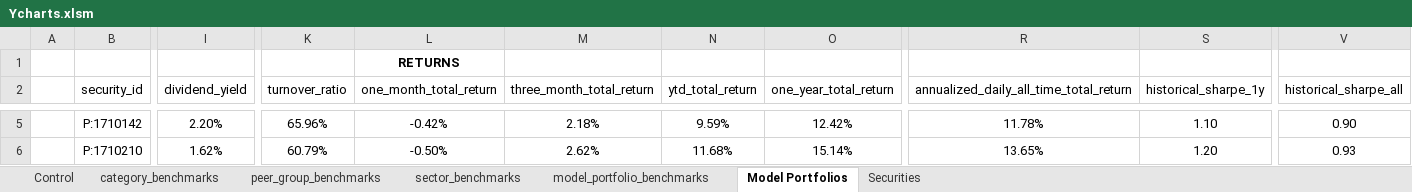
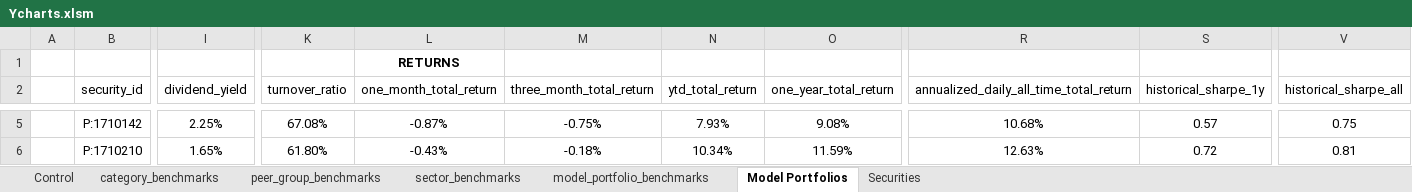
Before and after one commit to geffertjohn/portfolio-management, an Excel workbook: YCharts/Ycharts.xlsm, sheet Model Portfolios, drawn as a sheet; only a part is shown, gaps mark what is left out; values as stored, in another font and other column widths than the file's, no borders; the diff covers the shown part only; the diff names each change by its address in the sheet, - before the commit and + after, or states it on an @@ line.

```diff
--- a/YCharts/Ycharts.xlsm (sheet Model Portfolios)
+++ b/YCharts/Ycharts.xlsm (sheet Model Portfolios)
-I5 (dividend_yield): 2.20%
+I5 (dividend_yield): 2.25%
-K5 (turnover_ratio): 65.96%
+K5 (turnover_ratio): 67.08%
-L5 (one_month_total_return): -0.42%
+L5 (one_month_total_return): -0.87%
-M5 (three_month_total_return): 2.18%
+M5 (three_month_total_return): -0.75%
-N5 (ytd_total_return): 9.59%
+N5 (ytd_total_return): 7.93%
-O5 (one_year_total_return): 12.42%
+O5 (one_year_total_return): 9.08%
-R5: 11.78%
+R5: 10.68%
-S5 (historical_sharpe_1y): 1.10
+S5 (historical_sharpe_1y): 0.57
-V5 (historical_sharpe_all): 0.90
+V5 (historical_sharpe_all): 0.75
-I6 (dividend_yield): 1.62%
+I6 (dividend_yield): 1.65%
-K6 (turnover_ratio): 60.79%
+K6 (turnover_ratio): 61.80%
-L6 (one_month_total_return): -0.50%
+L6 (one_month_total_return): -0.43%
-M6 (three_month_total_return): 2.62%
+M6 (three_month_total_return): -0.18%
-N6 (ytd_total_return): 11.68%
+N6 (ytd_total_return): 10.34%
-O6 (one_year_total_return): 15.14%
+O6 (one_year_total_return): 11.59%
-R6: 13.65%
+R6: 12.63%
-S6 (historical_sharpe_1y): 1.20
+S6 (historical_sharpe_1y): 0.72
-V6 (historical_sharpe_all): 0.93
+V6 (historical_sharpe_all): 0.81
```
Also changed, not shown: 1 added row and 1247 edited cells elsewhere in this sheet, sheet Securities, sheet peer_group_benchmarks, sheet category_benchmarks, sheet model_portfolio_benchmarks, sheet sector_benchmarks, sheet Control, formulas that keep their value.
